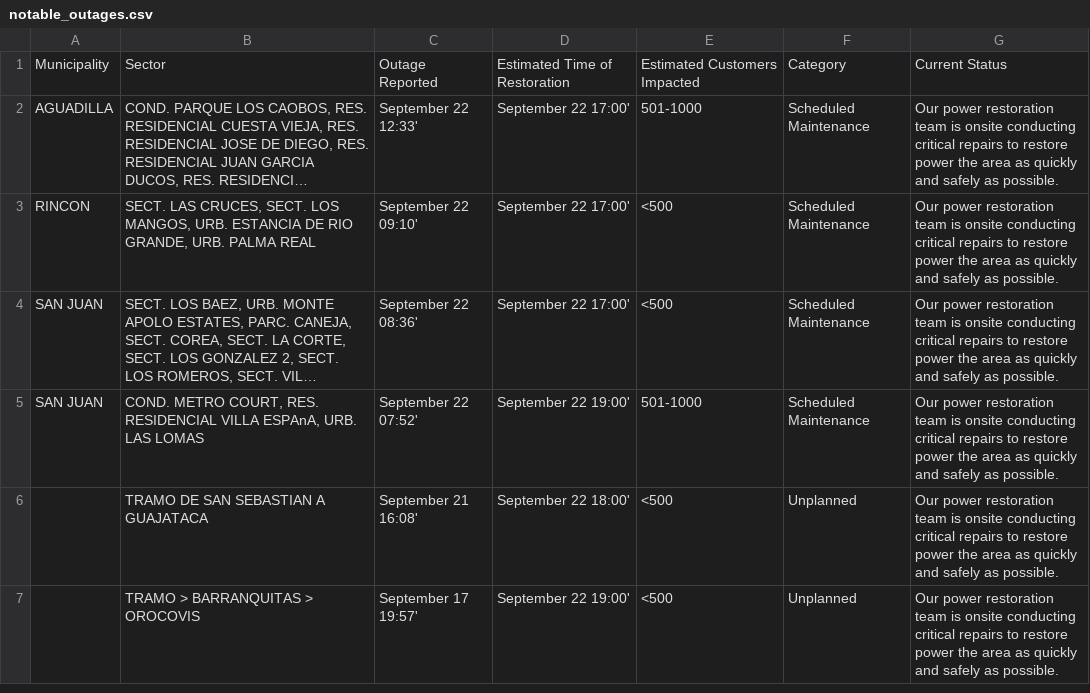
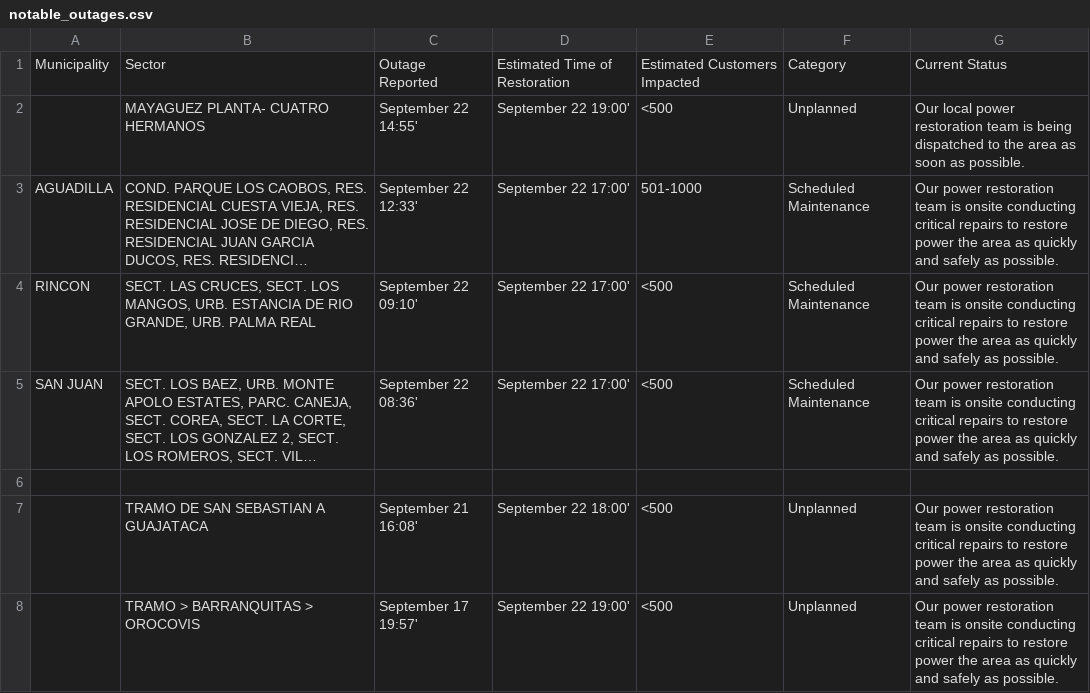
Before and after one commit to SuperSonicHub1/luma-energy-outages, a CSV file: notable_outages.csv, drawn as a sheet; only a part is shown; long unchanged cells end in …; addresses are those after the commit; the diff names each change by its address in the sheet, - before the commit and + after, or states it on an @@ line.

```diff
--- a/notable_outages.csv
+++ b/notable_outages.csv
+row 2:  | MAYAGUEZ PLANTA- CUATRO HERMANOS | September 22 14:55' | September 22 19:00' | <500 | Unplanned | Our local power restoration team is being dispatched to the area as soon as possible.
-row 6: SAN JUAN | COND. METRO COURT, RES. RESIDENCIAL VILLA ESPAnA, URB. LAS LOMAS | September 22 07:52' | September 22 19:00' | 501-1000 | Scheduled Maintenance | Our power restoration team is onsite conducting critical repairs to restore power the area as quickly and safely as possible.
+row 6: (empty)
```
Also changed, not shown: 2 other files.
